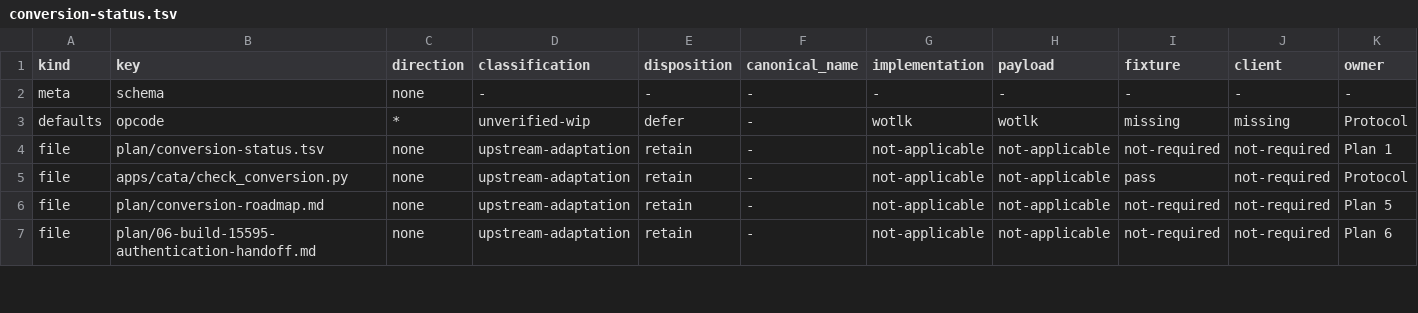
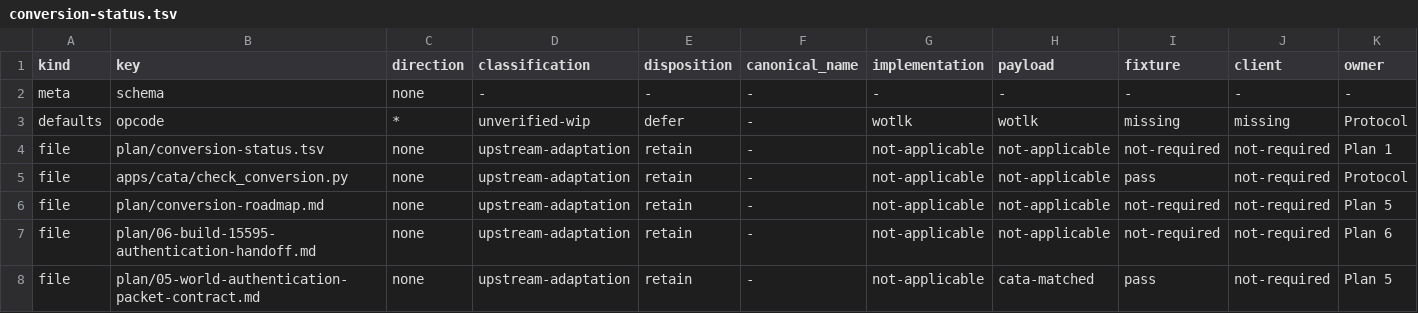
Before and after one commit to trolloks/azerothcore-cata, a TSV file: plan/conversion-status.tsv, drawn as a sheet; only a part is shown; rows hold the shown columns only; the diff covers the shown part only; the diff names each change by its address in the sheet, - before the commit and + after, or states it on an @@ line.

```diff
--- a/plan/conversion-status.tsv
+++ b/plan/conversion-status.tsv
+row 8: file | plan/05-world-authentication-packet-contract.md | none | upstream-adaptation | retain | - | not-applicable | cata-matched | pass | not-required | Plan 5
```
Also changed, not shown: 1 added row, 2 removed rows and 1 edited cell elsewhere in this file, plan/decision-log.tsv, 1 other file.
